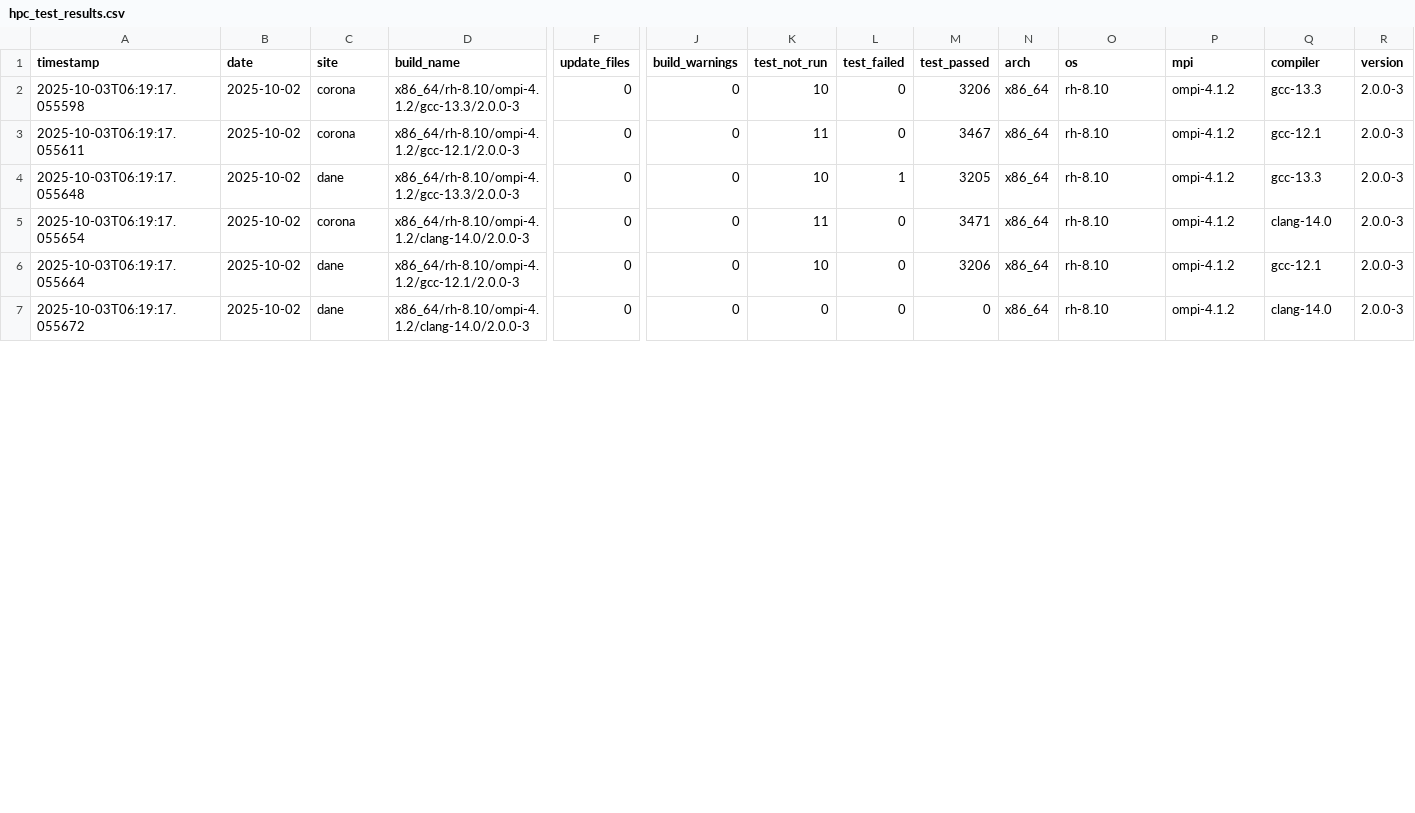
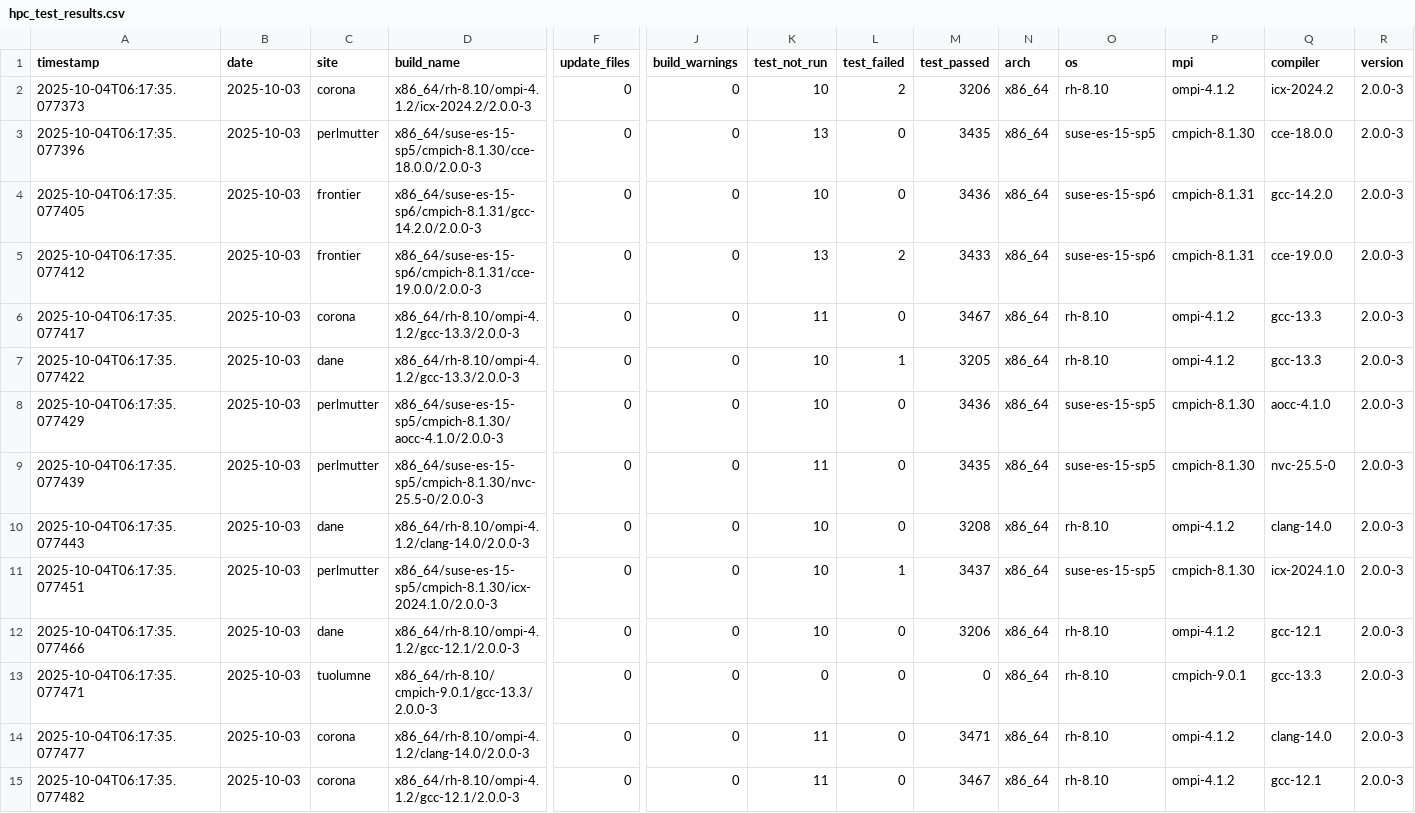
Before and after one commit to hyoklee/hpc-h5, a CSV file: src/hpc_test_results.csv, drawn as a sheet; only a part is shown, gaps mark what is left out; addresses are those after the commit; rows hold the shown columns only; the diff covers the shown part only; the diff names each change by its address in the sheet, - before the commit and + after, or states it on an @@ line.

```diff
--- a/src/hpc_test_results.csv
+++ b/src/hpc_test_results.csv
-A2 (timestamp): 2025-10-03T06:19:17.055598
+A2 (timestamp): 2025-10-04T06:17:35.077373
-B2 (date): 2025-10-02
+B2 (date): 2025-10-03
-D2 (build_name): x86_64/rh-8.10/ompi-4.1.2/gcc-13.3/2.0.0-3
+D2 (build_name): x86_64/rh-8.10/ompi-4.1.2/icx-2024.2/2.0.0-3
-L2 (test_failed): 0
+L2 (test_failed): 2
-Q2 (compiler): gcc-13.3
+Q2 (compiler): icx-2024.2
+row 3: 2025-10-04T06:17:35.077396 | 2025-10-03 | perlmutter | x86_64/suse-es-15-sp5/cmpich-8.1.30/cce-18.0.0/2.0.0-3 | 0 | 0 | 13 | 0 | 3435 | x86_64 | suse-es-15-sp5 | cmpich-8.1.30 | cce-18.0.0 | 2.0.0-3
+row 4: 2025-10-04T06:17:35.077405 | 2025-10-03 | frontier | x86_64/suse-es-15-sp6/cmpich-8.1.31/gcc-14.2.0/2.0.0-3 | 0 | 0 | 10 | 0 | 3436 | x86_64 | suse-es-15-sp6 | cmpich-8.1.31 | gcc-14.2.0 | 2.0.0-3
+row 5: 2025-10-04T06:17:35.077412 | 2025-10-03 | frontier | x86_64/suse-es-15-sp6/cmpich-8.1.31/cce-19.0.0/2.0.0-3 | 0 | 0 | 13 | 2 | 3433 | x86_64 | suse-es-15-sp6 | cmpich-8.1.31 | cce-19.0.0 | 2.0.0-3
-A6 (timestamp): 2025-10-03T06:19:17.055611
+A6 (timestamp): 2025-10-04T06:17:35.077417
-B6:B7 (date): 2025-10-02
+B6:B7 (date): 2025-10-03
-D6 (build_name): x86_64/rh-8.10/ompi-4.1.2/gcc-12.1/2.0.0-3
+D6 (build_name): x86_64/rh-8.10/ompi-4.1.2/gcc-13.3/2.0.0-3
-Q6 (compiler): gcc-12.1
+Q6 (compiler): gcc-13.3
-A7 (timestamp): 2025-10-03T06:19:17.055648
+A7 (timestamp): 2025-10-04T06:17:35.077422
+row 8: 2025-10-04T06:17:35.077429 | 2025-10-03 | perlmutter | x86_64/suse-es-15-sp5/cmpich-8.1.30/aocc-4.1.0/2.0.0-3 | 0 | 0 | 10 | 0 | 3436 | x86_64 | suse-es-15-sp5 | cmpich-8.1.30 | aocc-4.1.0 | 2.0.0-3
+row 9: 2025-10-04T06:17:35.077439 | 2025-10-03 | perlmutter | x86_64/suse-es-15-sp5/cmpich-8.1.30/nvc-25.5-0/2.0.0-3 | 0 | 0 | 11 | 0 | 3435 | x86_64 | suse-es-15-sp5 | cmpich-8.1.30 | nvc-25.5-0 | 2.0.0-3
-A10 (timestamp): 2025-10-03T06:19:17.055654
+A10 (timestamp): 2025-10-04T06:17:35.077443
-B10 (date): 2025-10-02
+B10 (date): 2025-10-03
-C10 (site): corona
+C10 (site): dane
-K10 (test_not_run): 11
+K10 (test_not_run): 10
-M10 (test_passed): 3471
+M10 (test_passed): 3208
+row 11: 2025-10-04T06:17:35.077451 | 2025-10-03 | perlmutter | x86_64/suse-es-15-sp5/cmpich-8.1.30/icx-2024.1.0/2.0.0-3 | 0 | 0 | 10 | 1 | 3437 | x86_64 | suse-es-15-sp5 | cmpich-8.1.30 | icx-2024.1.0 | 2.0.0-3
-A12 (timestamp): 2025-10-03T06:19:17.055664
+A12 (timestamp): 2025-10-04T06:17:35.077466
-B12:B13 (date): 2025-10-02
+B12:B13 (date): 2025-10-03
-A13 (timestamp): 2025-10-03T06:19:17.055672
+A13 (timestamp): 2025-10-04T06:17:35.077471
-C13 (site): dane
+C13 (site): tuolumne
-D13 (build_name): x86_64/rh-8.10/ompi-4.1.2/clang-14.0/2.0.0-3
+D13 (build_name): x86_64/rh-8.10/cmpich-9.0.1/gcc-13.3/2.0.0-3
-P13 (mpi): ompi-4.1.2
+P13 (mpi): cmpich-9.0.1
-Q13 (compiler): clang-14.0
+Q13 (compiler): gcc-13.3
+row 14: 2025-10-04T06:17:35.077477 | 2025-10-03 | corona | x86_64/rh-8.10/ompi-4.1.2/clang-14.0/2.0.0-3 | 0 | 0 | 11 | 0 | 3471 | x86_64 | rh-8.10 | ompi-4.1.2 | clang-14.0 | 2.0.0-3
+row 15: 2025-10-04T06:17:35.077482 | 2025-10-03 | corona | x86_64/rh-8.10/ompi-4.1.2/gcc-12.1/2.0.0-3 | 0 | 0 | 11 | 0 | 3467 | x86_64 | rh-8.10 | ompi-4.1.2 | gcc-12.1 | 2.0.0-3
```
Also changed, not shown: 1 added row and 14 edited cells elsewhere in this file, 2 other files.
